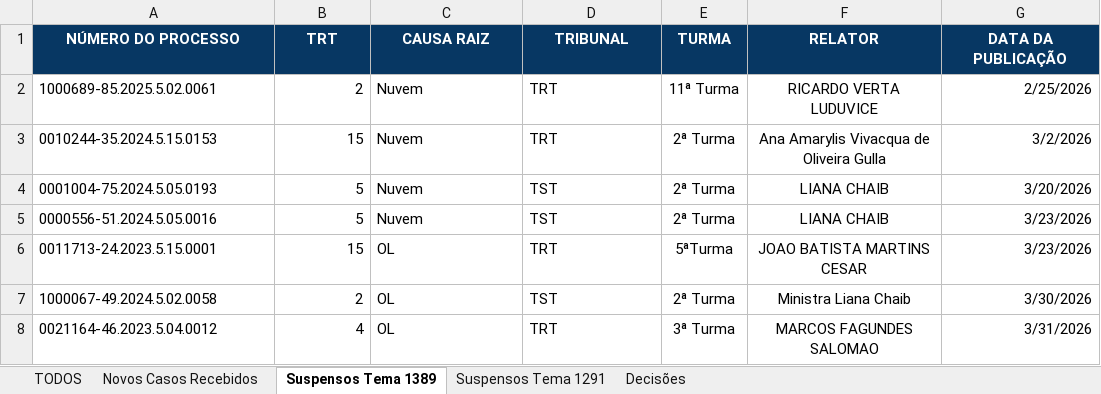
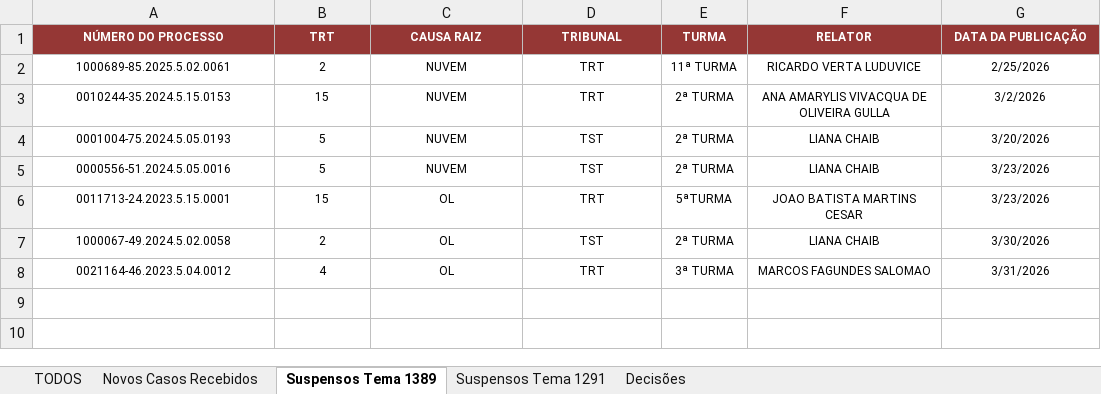
Before and after one commit to samany-cutrim/falaw, an Excel workbook: RELATÓRIO IFOOD ABRIL.xlsx, sheet Suspensos Tema 1389, drawn as a sheet; values as stored, in another font and other column widths than the file's, no borders; the diff names each change by its address in the sheet, - before the commit and + after, or states it on an @@ line.

```diff
--- a/RELATÓRIO IFOOD ABRIL.xlsx (sheet Suspensos Tema 1389)
+++ b/RELATÓRIO IFOOD ABRIL.xlsx (sheet Suspensos Tema 1389)
@@ A1:G8 text size: smaller @@
-A1:G1 fill: #073763
+A1:G1 fill: #953735
-A2:A8 alignment: left
+A2:A8 alignment: center
-B2:B8 alignment: right
+B2:B8 alignment: center
-C2:C5 (CAUSA RAIZ): Nuvem
+C2:C5 (CAUSA RAIZ): NUVEM
-C2:D8 alignment: left
+C2:D8 alignment: center
-E2 (TURMA): 11ª Turma
+E2 (TURMA): 11ª TURMA
-G2:G8 alignment: right
+G2:G8 alignment: center
-E3:E5 (TURMA): 2ª Turma
+E3:E5 (TURMA): 2ª TURMA
-F3 (RELATOR): Ana Amarylis Vivacqua de Oliveira Gulla
+F3 (RELATOR): ANA AMARYLIS VIVACQUA DE OLIVEIRA GULLA
-E6 (TURMA): 5ªTurma
+E6 (TURMA): 5ªTURMA
-E7 (TURMA): 2ª Turma
+E7 (TURMA): 2ª TURMA
-F7 (RELATOR): Ministra Liana Chaib
+F7 (RELATOR): LIANA CHAIB
-E8 (TURMA): 3ª Turma
+E8 (TURMA): 3ª TURMA
```
Also changed, not shown: sheet TODOS, sheet Decisões, sheet Suspensos Tema 1291, sheet Novos Casos Recebidos, 2 other files.
